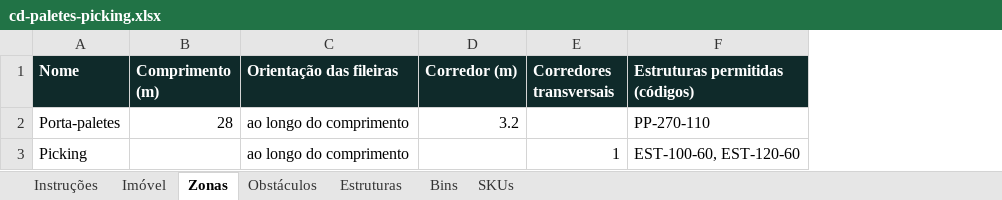
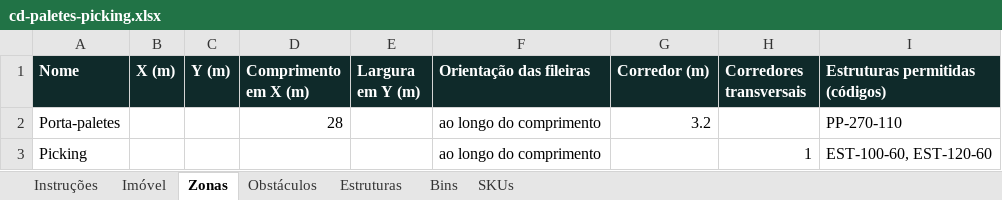
Before and after one commit to xflprflx/storage-optimization, an Excel workbook: samples/exemplos/cd-paletes-picking.xlsx, sheet Zonas, drawn as a sheet; values as stored, in another font and other column widths than the file's, no borders; addresses are those after the commit; the diff names each change by its address in the sheet, - before the commit and + after, or states it on an @@ line.

```diff
--- a/samples/exemplos/cd-paletes-picking.xlsx (sheet Zonas)
+++ b/samples/exemplos/cd-paletes-picking.xlsx (sheet Zonas)
+column B (X (m)), empty
+column C (Y (m)), empty
+column E (Largura em Y (m)), empty
-D1: Comprimento (m)
+D1: Comprimento em X (m)
```
Also changed, not shown: samples/exemplos/galpao-medio.xlsx, samples/exemplos/imovel-estreito.xlsx, 10 other files.
